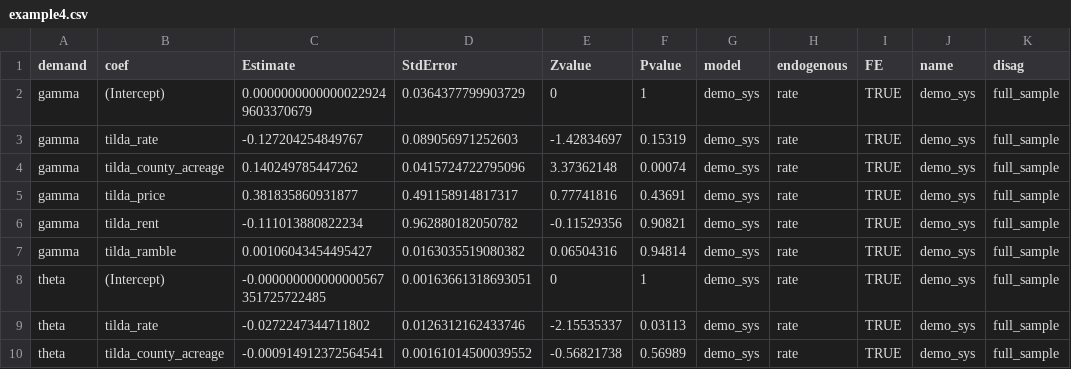
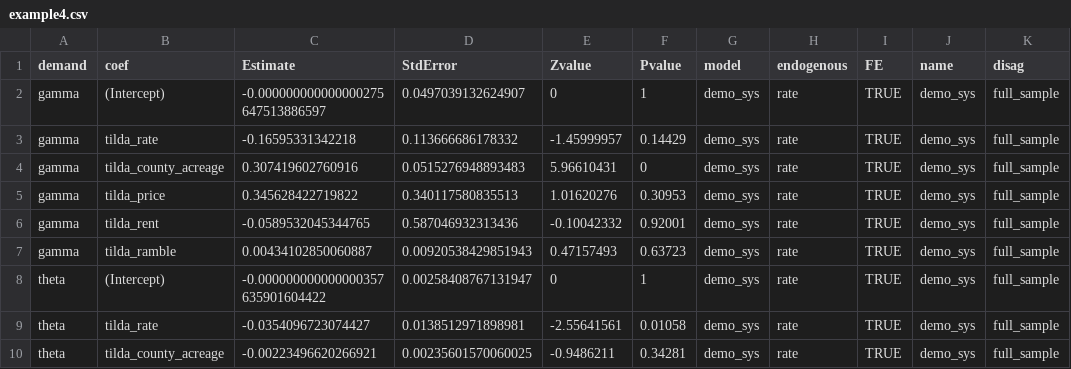
Before and after one commit to ftsiboe/rfcipDemand, a CSV file: data-raw/examples/example4.csv, drawn as a sheet; only a part is shown; the diff covers the shown part only; the diff names each change by its address in the sheet, - before the commit and + after, or states it on an @@ line.

```diff
--- a/data-raw/examples/example4.csv
+++ b/data-raw/examples/example4.csv
-C2 (Estimate): 0.00000000000000229249603370679
+C2 (Estimate): -0.000000000000000275647513886597
-D2 (StdError): 0.0364377799903729
+D2 (StdError): 0.0497039132624907
-C3 (Estimate): -0.127204254849767
+C3 (Estimate): -0.16595331342218
-D3 (StdError): 0.089056971252603
+D3 (StdError): 0.113666686178332
-E3 (Zvalue): -1.42834697
+E3 (Zvalue): -1.45999957
-F3 (Pvalue): 0.15319
+F3 (Pvalue): 0.14429
-C4 (Estimate): 0.140249785447262
+C4 (Estimate): 0.307419602760916
-D4 (StdError): 0.0415724722795096
+D4 (StdError): 0.0515276948893483
-E4 (Zvalue): 3.37362148
+E4 (Zvalue): 5.96610431
-F4 (Pvalue): 0.00074
+F4 (Pvalue): 0
-C5 (Estimate): 0.381835860931877
+C5 (Estimate): 0.345628422719822
-D5 (StdError): 0.491158914817317
+D5 (StdError): 0.340117580835513
-E5 (Zvalue): 0.77741816
+E5 (Zvalue): 1.01620276
-F5 (Pvalue): 0.43691
+F5 (Pvalue): 0.30953
-C6 (Estimate): -0.111013880822234
+C6 (Estimate): -0.0589532045344765
-D6 (StdError): 0.962880182050782
+D6 (StdError): 0.587046932313436
-E6 (Zvalue): -0.11529356
+E6 (Zvalue): -0.10042332
-F6 (Pvalue): 0.90821
+F6 (Pvalue): 0.92001
-C7 (Estimate): 0.00106043454495427
+C7 (Estimate): 0.00434102850060887
-D7 (StdError): 0.0163035519080382
+D7 (StdError): 0.00920538429851943
-E7 (Zvalue): 0.06504316
+E7 (Zvalue): 0.47157493
-F7 (Pvalue): 0.94814
+F7 (Pvalue): 0.63723
-C8 (Estimate): -0.000000000000000567351725722485
+C8 (Estimate): -0.000000000000000357635901604422
-D8 (StdError): 0.00163661318693051
+D8 (StdError): 0.00258408767131947
-C9 (Estimate): -0.0272247344711802
+C9 (Estimate): -0.0354096723074427
-D9 (StdError): 0.0126312162433746
+D9 (StdError): 0.0138512971898981
-E9 (Zvalue): -2.15535337
+E9 (Zvalue): -2.55641561
-F9 (Pvalue): 0.03113
+F9 (Pvalue): 0.01058
-C10 (Estimate): -0.000914912372564541
+C10 (Estimate): -0.00223496620266921
-D10 (StdError): 0.00161014500039552
+D10 (StdError): 0.00235601570060025
-E10 (Zvalue): -0.56821738
+E10 (Zvalue): -0.9486211
-F10 (Pvalue): 0.56989
+F10 (Pvalue): 0.34281
```
Also changed, not shown: 38 edited cells elsewhere in this file, data-raw/examples/example1.csv, data-raw/examples/example2.csv, 32 other files.
